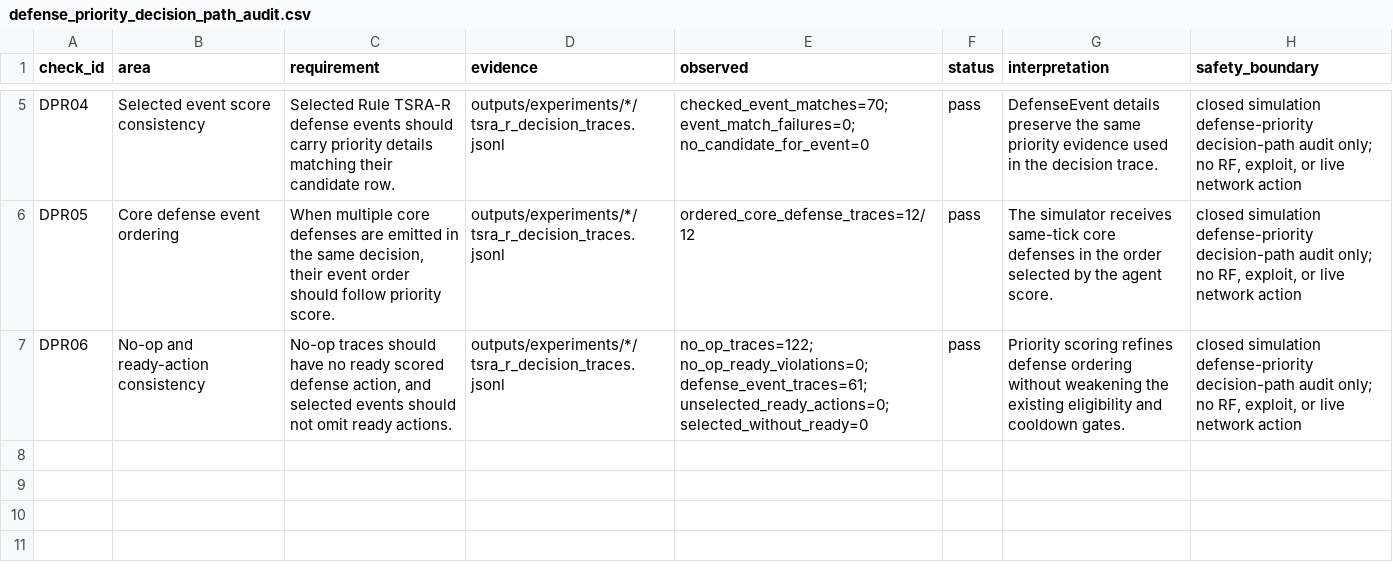
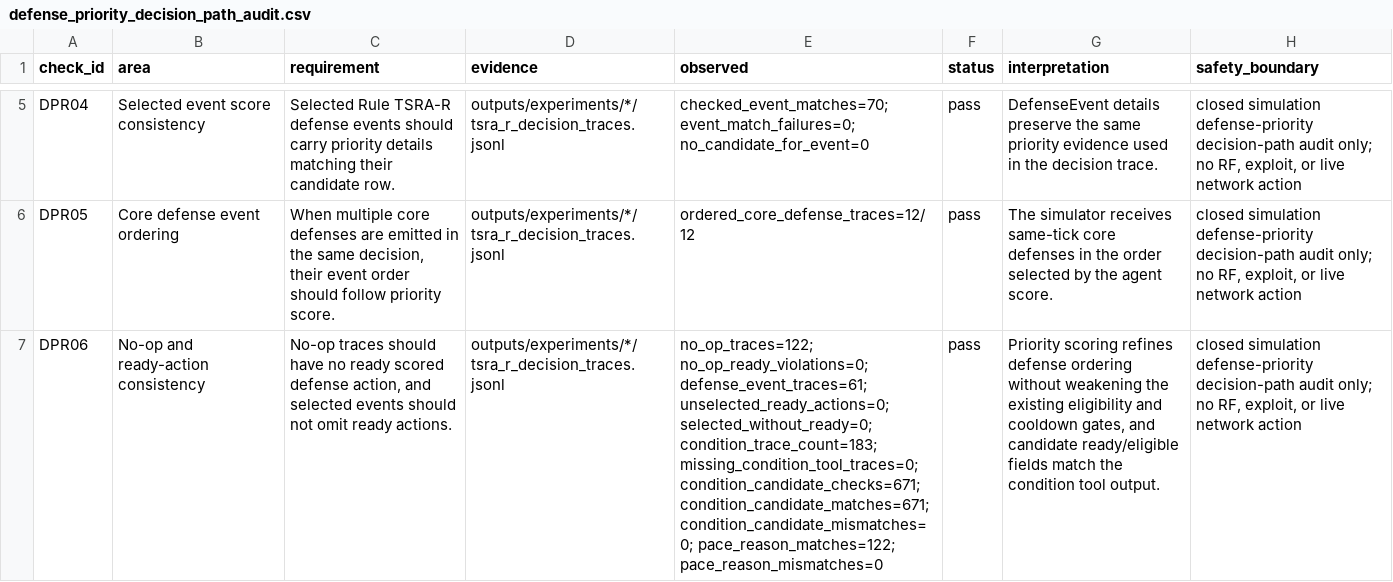
Before and after one commit to Hbin77/LIG_DAH_AGI, a CSV file: outputs/report_tables/defense_priority_decision_path_audit.csv, drawn as a sheet; only a part is shown, gaps mark what is left out; the diff names each change by its address in the sheet, - before the commit and + after, or states it on an @@ line.

Commit message:
Verify TSRA-R condition candidate parity

```diff
--- a/outputs/report_tables/defense_priority_decision_path_audit.csv
+++ b/outputs/report_tables/defense_priority_decision_path_audit.csv
-E7 (observed): …defense_event_traces=61; unselected_ready_actions=0; selected_without_ready=0
+E7 (observed): …defense_event_traces=61; unselected_ready_actions=0; selected_without_ready=0; condition_trace_count=183; missing_condition_tool_traces=0; condition_candidate_checks=671; condition_candidate_matches=671; condition_candidate_mismatches=0; pace_reason_matches=122; pace_reason_mismatches=0
-G7 (interpretation): …and cooldown gates.
+G7 (interpretation): …and cooldown gates, and candidate ready/eligible fields match the condition tool output.
```
Also changed, not shown: 10 other files.
